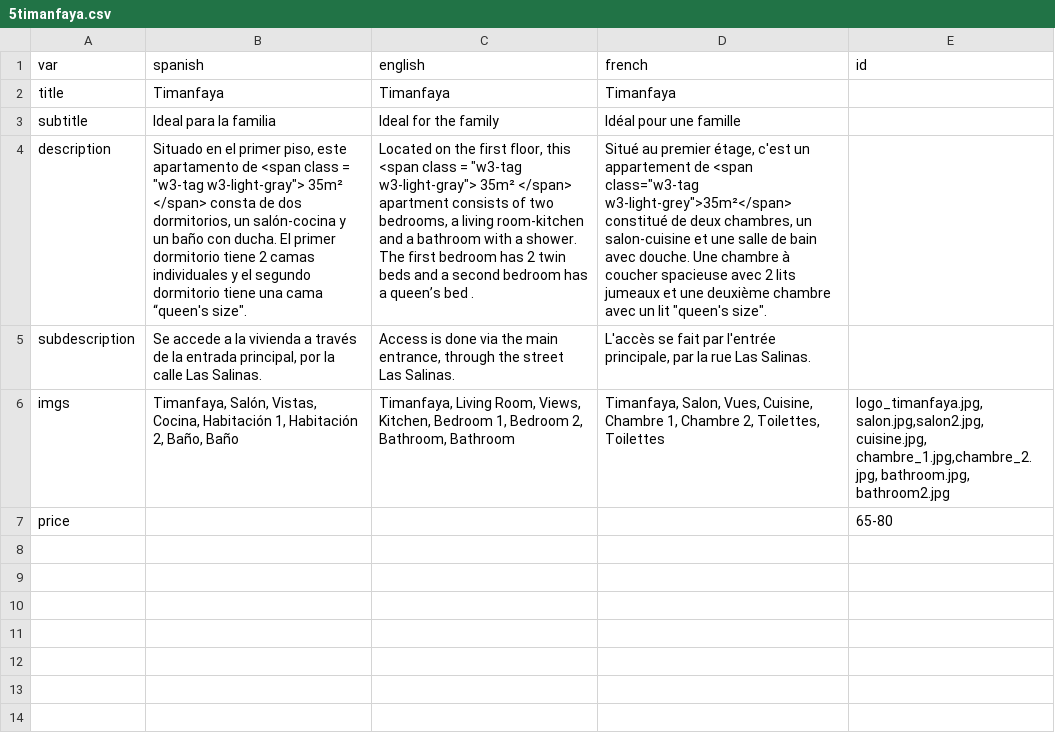
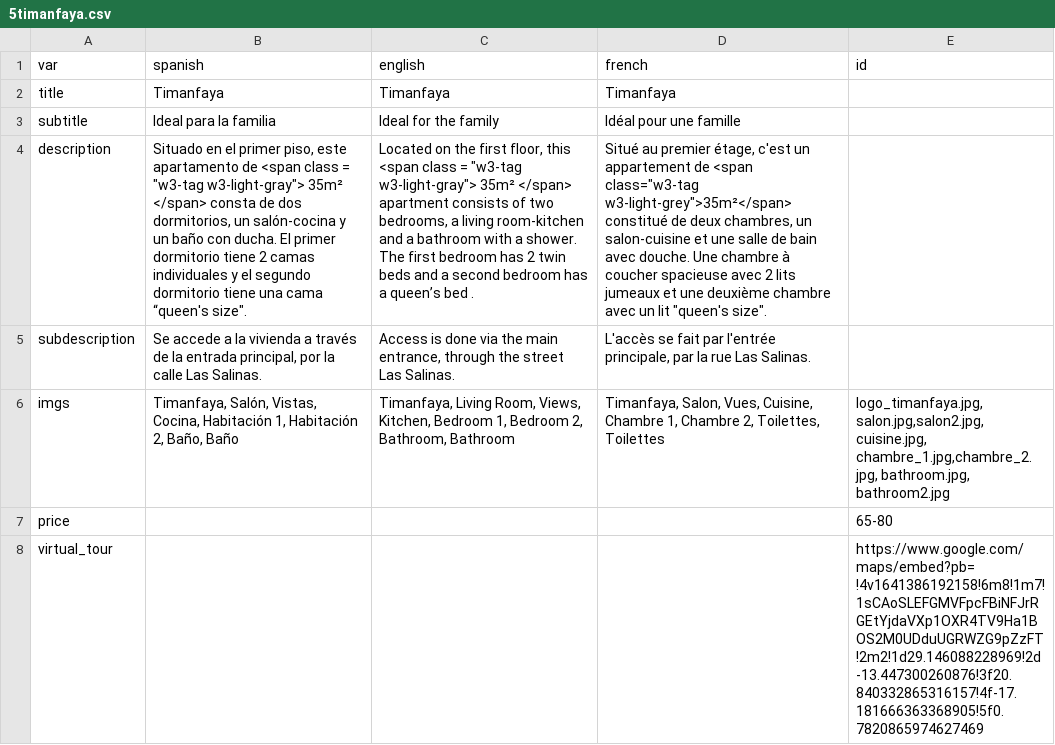
Before and after one commit to gaziellosl/lacasaazullanzarote, a CSV file: docs/generator/sections/5timanfaya.csv, drawn as a sheet; the diff names each change by its address in the sheet, - before the commit and + after, or states it on an @@ line.

Commit message:
adding virtual tour

```diff
--- a/docs/generator/sections/5timanfaya.csv
+++ b/docs/generator/sections/5timanfaya.csv
+row 8: virtual_tour |  |  |  | https://www.google.com/maps/embed?pb=!4v1641386192158!6m8!1m7!1sCAoSLEFGMVFpcFBiNFJrRGEtYjdaVXp1OXR4TV9Ha1BOS2M0UDduUGRWZG9pZzFT!2m2!1d29.146088228969!2d-13.447300260876!3f20.840332865316157!4f-17.181666363368905!5f0.7820865974627469
```
Also changed, not shown: docs/generator/definitions.csv, docs/generator/sections/1casa_azul.csv, 11 other files.
